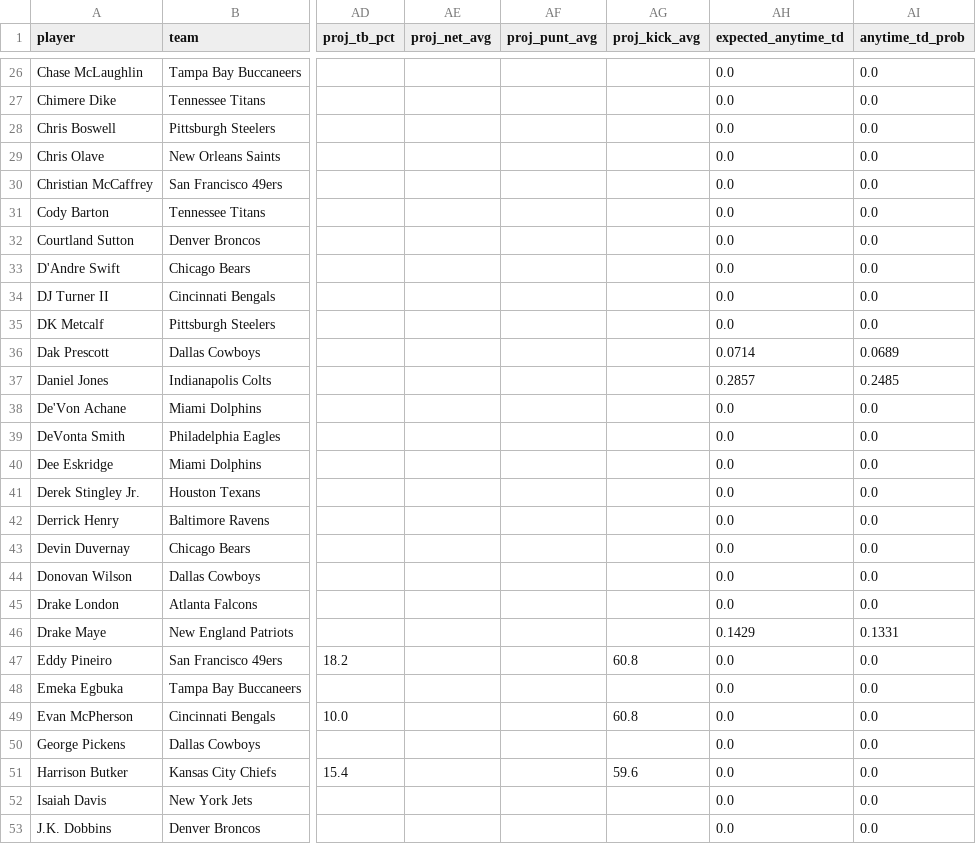
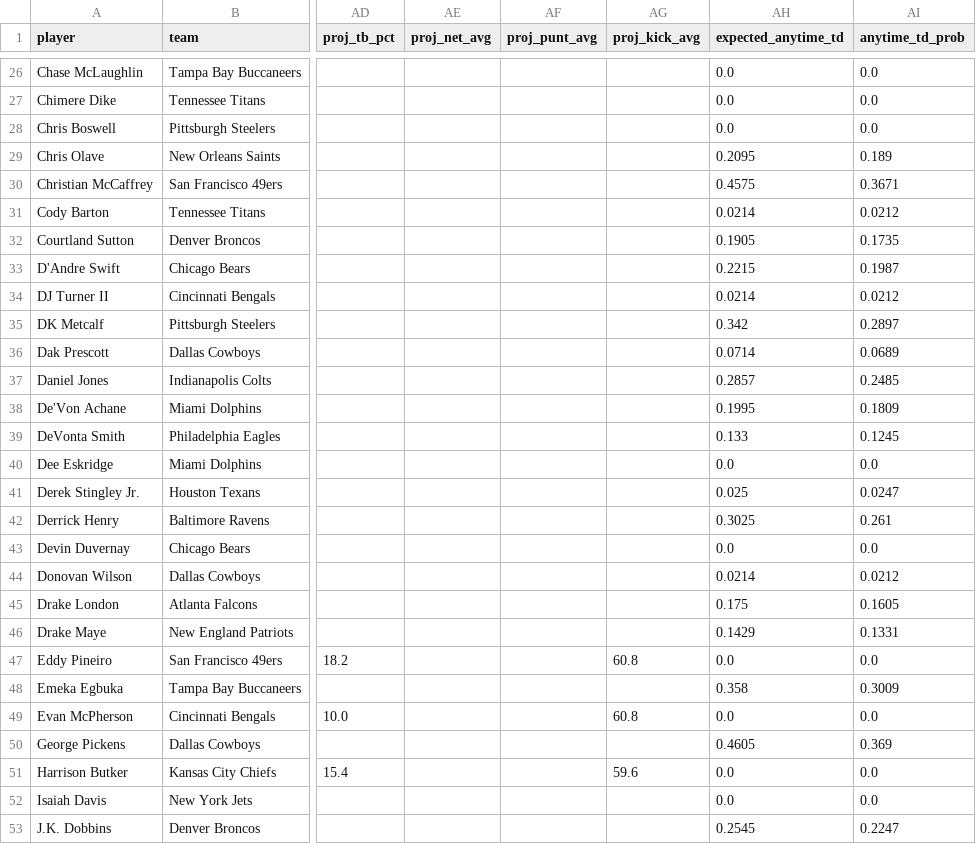
Before and after one commit to Clownworldenjoyer76/stats_for_mat, a CSV file: data/processed/player_projections.csv, drawn as a sheet; only a part is shown, gaps mark what is left out; the diff covers the shown part only; the diff names each change by its address in the sheet, - before the commit and + after, or states it on an @@ line.

```diff
--- a/data/processed/player_projections.csv
+++ b/data/processed/player_projections.csv
-AH29 (expected_anytime_td): 0.0
+AH29 (expected_anytime_td): 0.2095
-AI29 (anytime_td_prob): 0.0
+AI29 (anytime_td_prob): 0.189
-AH30 (expected_anytime_td): 0.0
+AH30 (expected_anytime_td): 0.4575
-AI30 (anytime_td_prob): 0.0
+AI30 (anytime_td_prob): 0.3671
-AH31 (expected_anytime_td): 0.0
+AH31 (expected_anytime_td): 0.0214
-AI31 (anytime_td_prob): 0.0
+AI31 (anytime_td_prob): 0.0212
-AH32 (expected_anytime_td): 0.0
+AH32 (expected_anytime_td): 0.1905
-AI32 (anytime_td_prob): 0.0
+AI32 (anytime_td_prob): 0.1735
-AH33 (expected_anytime_td): 0.0
+AH33 (expected_anytime_td): 0.2215
-AI33 (anytime_td_prob): 0.0
+AI33 (anytime_td_prob): 0.1987
-AH34 (expected_anytime_td): 0.0
+AH34 (expected_anytime_td): 0.0214
-AI34 (anytime_td_prob): 0.0
+AI34 (anytime_td_prob): 0.0212
-AH35 (expected_anytime_td): 0.0
+AH35 (expected_anytime_td): 0.342
-AI35 (anytime_td_prob): 0.0
+AI35 (anytime_td_prob): 0.2897
-AH38 (expected_anytime_td): 0.0
+AH38 (expected_anytime_td): 0.1995
-AI38 (anytime_td_prob): 0.0
+AI38 (anytime_td_prob): 0.1809
-AH39 (expected_anytime_td): 0.0
+AH39 (expected_anytime_td): 0.133
-AI39 (anytime_td_prob): 0.0
+AI39 (anytime_td_prob): 0.1245
-AH41 (expected_anytime_td): 0.0
+AH41 (expected_anytime_td): 0.025
-AI41 (anytime_td_prob): 0.0
+AI41 (anytime_td_prob): 0.0247
-AH42 (expected_anytime_td): 0.0
+AH42 (expected_anytime_td): 0.3025
-AI42 (anytime_td_prob): 0.0
+AI42 (anytime_td_prob): 0.261
-AH44 (expected_anytime_td): 0.0
+AH44 (expected_anytime_td): 0.0214
-AI44 (anytime_td_prob): 0.0
+AI44 (anytime_td_prob): 0.0212
-AH45 (expected_anytime_td): 0.0
+AH45 (expected_anytime_td): 0.175
-AI45 (anytime_td_prob): 0.0
+AI45 (anytime_td_prob): 0.1605
-AH48 (expected_anytime_td): 0.0
+AH48 (expected_anytime_td): 0.358
-AI48 (anytime_td_prob): 0.0
+AI48 (anytime_td_prob): 0.3009
-AH50 (expected_anytime_td): 0.0
+AH50 (expected_anytime_td): 0.4605
-AI50 (anytime_td_prob): 0.0
+AI50 (anytime_td_prob): 0.369
-AH53 (expected_anytime_td): 0.0
+AH53 (expected_anytime_td): 0.2545
-AI53 (anytime_td_prob): 0.0
+AI53 (anytime_td_prob): 0.2247
```
Also changed, not shown: 76 edited cells elsewhere in this file.
